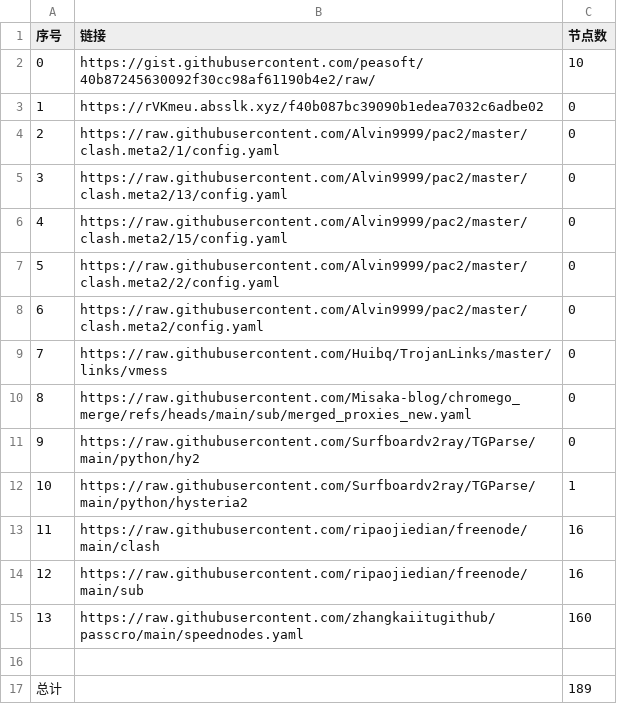
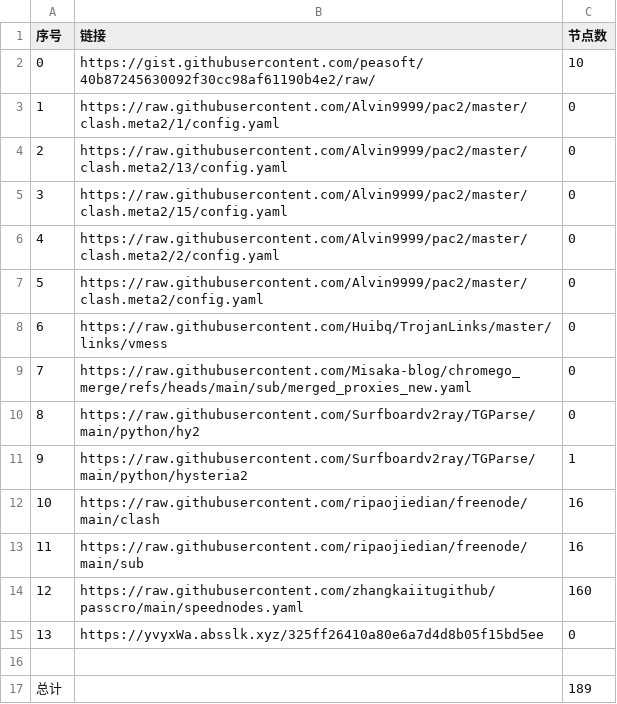
Before and after one commit to jccm66/NoMoreWalls, a CSV file: list_result.csv, drawn as a sheet; removed rows and columns are numbered as before the commit, all else as after; the diff names each change by its address in the sheet, - before the commit and + after, or states it on an @@ line.

```diff
--- a/list_result.csv
+++ b/list_result.csv
-row 3: 1 | https://rVKmeu.absslk.xyz/f40b087bc39090b1edea7032c6adbe02 | 0
@@ column A (序号) renumbered between rows 3 and 14 @@
+row 15: 13 | https://yvyxWa.absslk.xyz/325ff26410a80e6a7d4d8b05f15bd5ee | 0
```
Also changed, not shown: 3 other files.
